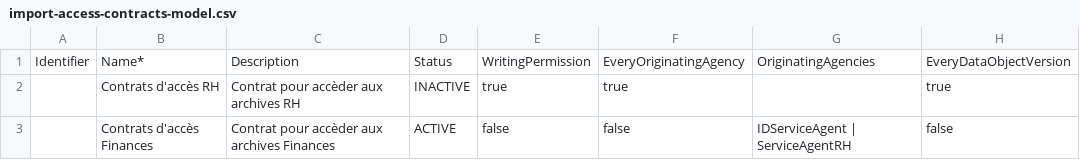
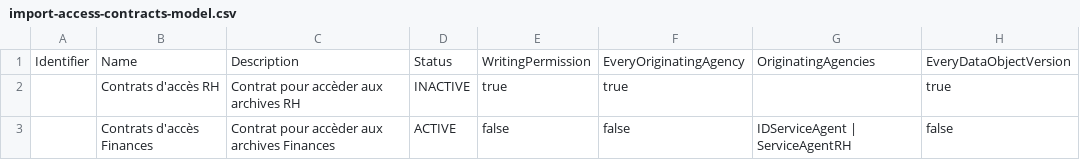
Before and after one commit to ProgrammeVitam/vitam-ui, a CSV file: api/api-referential/referential/src/main/resources/static/import-access-contracts-model.csv, drawn as a sheet; only a part is shown; the diff names each change by its address in the sheet, - before the commit and + after, or states it on an @@ line.

Commit message:
Bugs #14307: incorrect column name for access and ingest contract CSV import

```diff
--- a/api/api-referential/referential/src/main/resources/static/import-access-contracts-model.csv
+++ b/api/api-referential/referential/src/main/resources/static/import-access-contracts-model.csv
-B1: Name*
+B1: Name
```
Also changed, not shown: api/api-referential/referential/src/main/resources/static/import-ingest-contracts-model.csv, 19 other files.
